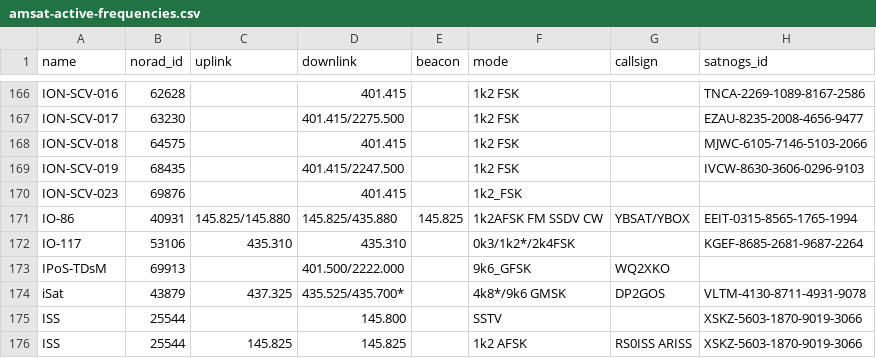
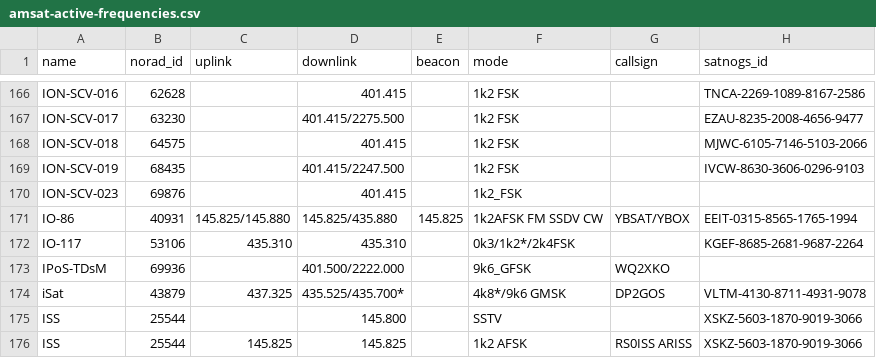
Before and after one commit to palewire/amateur-satellite-database, a CSV file: data/amsat-active-frequencies.csv, drawn as a sheet; only a part is shown, gaps mark what is left out.

```diff
--- a/data/amsat-active-frequencies.csv
+++ b/data/amsat-active-frequencies.csv
@@ -172,3 +172,3 @@ IO-86,40931,145.825/145.880,145.825/435.880,145.825,1k2AFSK FM SSDV CW,YBSAT/YBO
 IO-117,53106,435.310,435.310,,0k3/1k2*/2k4FSK,,KGEF-8685-2681-9687-2264
-IPoS-TDsM,69913,,401.500/2222.000,,9k6_GFSK,WQ2XKO,
+IPoS-TDsM,69936,,401.500/2222.000,,9k6_GFSK,WQ2XKO,
 iSat,43879,437.325,435.525/435.700*,,4k8*/9k6 GMSK,DP2GOS,VLTM-4130-8711-4931-9078
```
Also changed, not shown: data/amsat-all-frequencies.csv, 2 other files.
